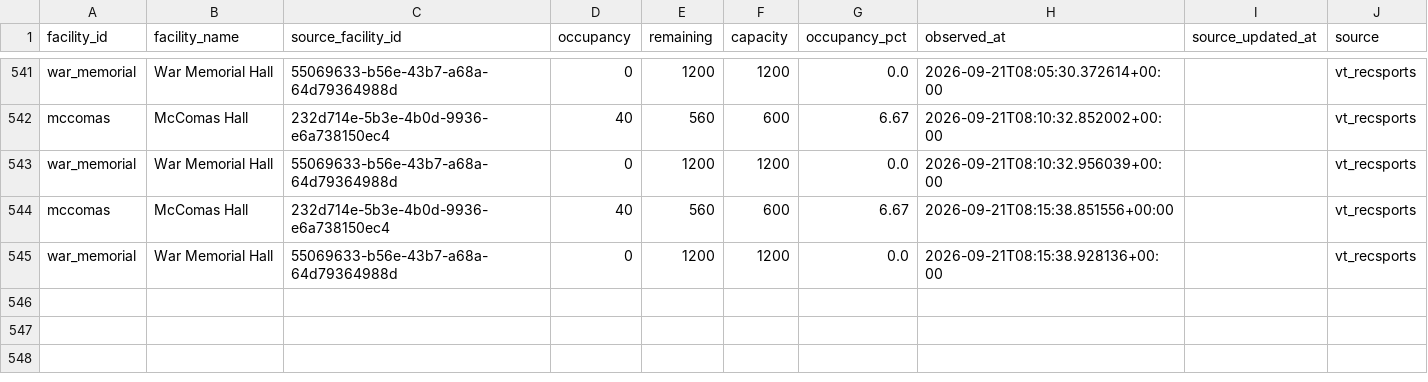
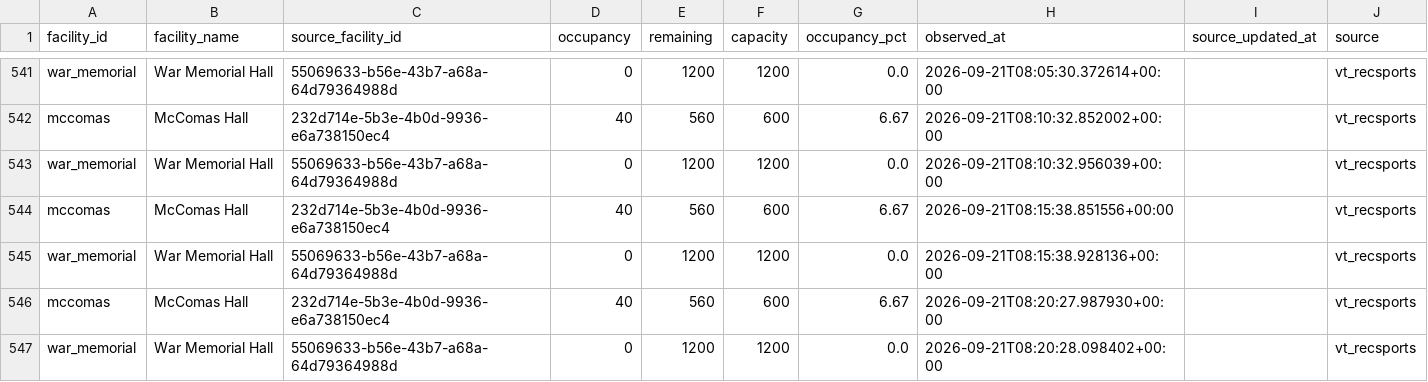
Before and after one commit to owenhoagie/vthacks14-gymbuddy, a CSV file: history.csv, drawn as a sheet; only a part is shown, gaps mark what is left out.

```diff
--- a/history.csv
+++ b/history.csv
@@ -545 +545,3 @@ mccomas,McComas Hall,232d714e-5b3e-4b0d-9936-e6a738150ec4,40,560,600,6.67,2026-0
 war_memorial,War Memorial Hall,55069633-b56e-43b7-a68a-64d79364988d,0,1200,1200,0.0,2026-09-21T08:15:38.928136+00:00,,vt_recsports
+mccomas,McComas Hall,232d714e-5b3e-4b0d-9936-e6a738150ec4,40,560,600,6.67,2026-09-21T08:20:27.987930+00:00,,vt_recsports
+war_memorial,War Memorial Hall,55069633-b56e-43b7-a68a-64d79364988d,0,1200,1200,0.0,2026-09-21T08:20:28.098402+00:00,,vt_recsports
```
Also changed, not shown: 1 other file.
